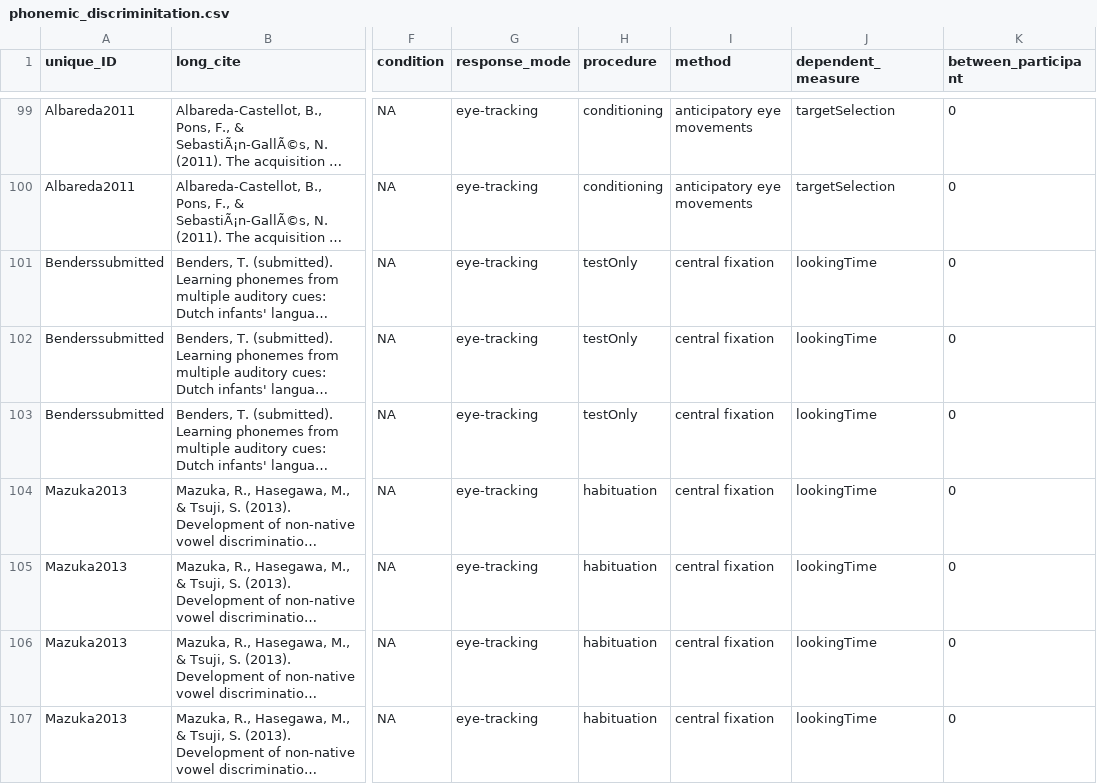
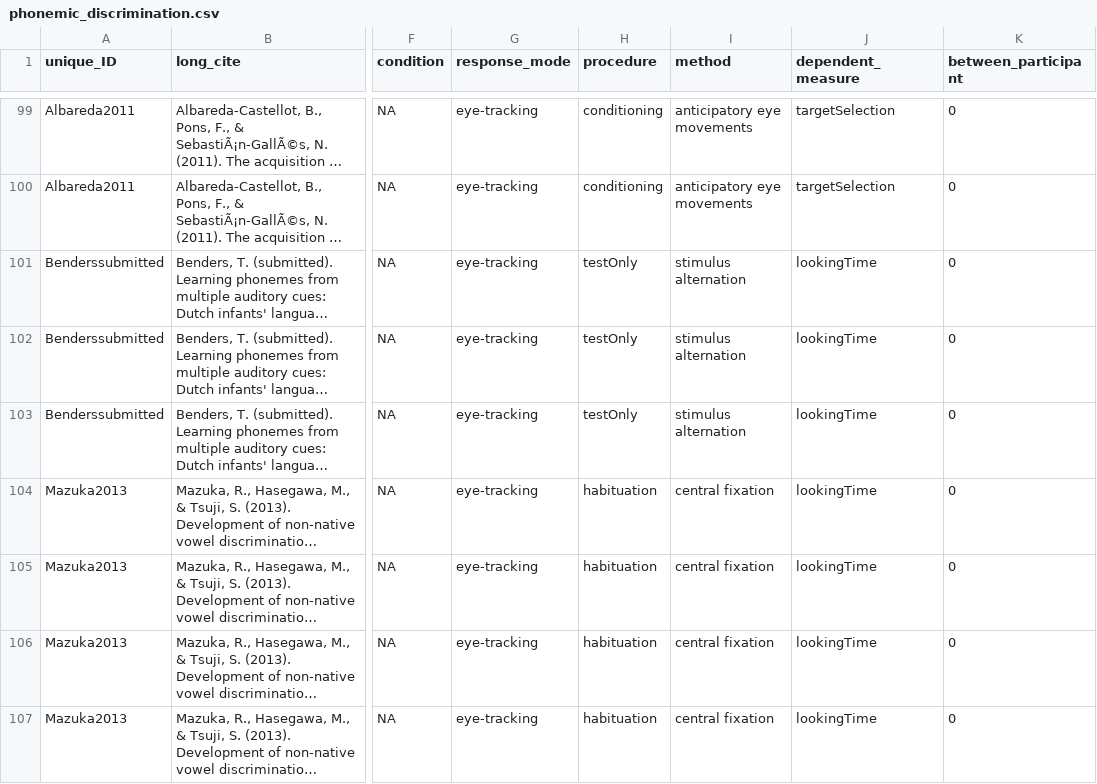
Before and after one commit to langcog/metalab-archive, a CSV file: data/phonemic_discrimination.csv (was data/phonemic_discriminitation.csv), drawn as a sheet; only a part is shown, gaps mark what is left out; long unchanged cells end in …; the diff names each change by its address in the sheet, - before the commit and + after, or states it on an @@ line.

```diff
--- a/data/phonemic_discriminitation.csv
+++ b/data/phonemic_discrimination.csv
-I101:I103 (method): central fixation
+I101:I103 (method): stimulus alternation
```
Also changed, not shown: 3 other files.
